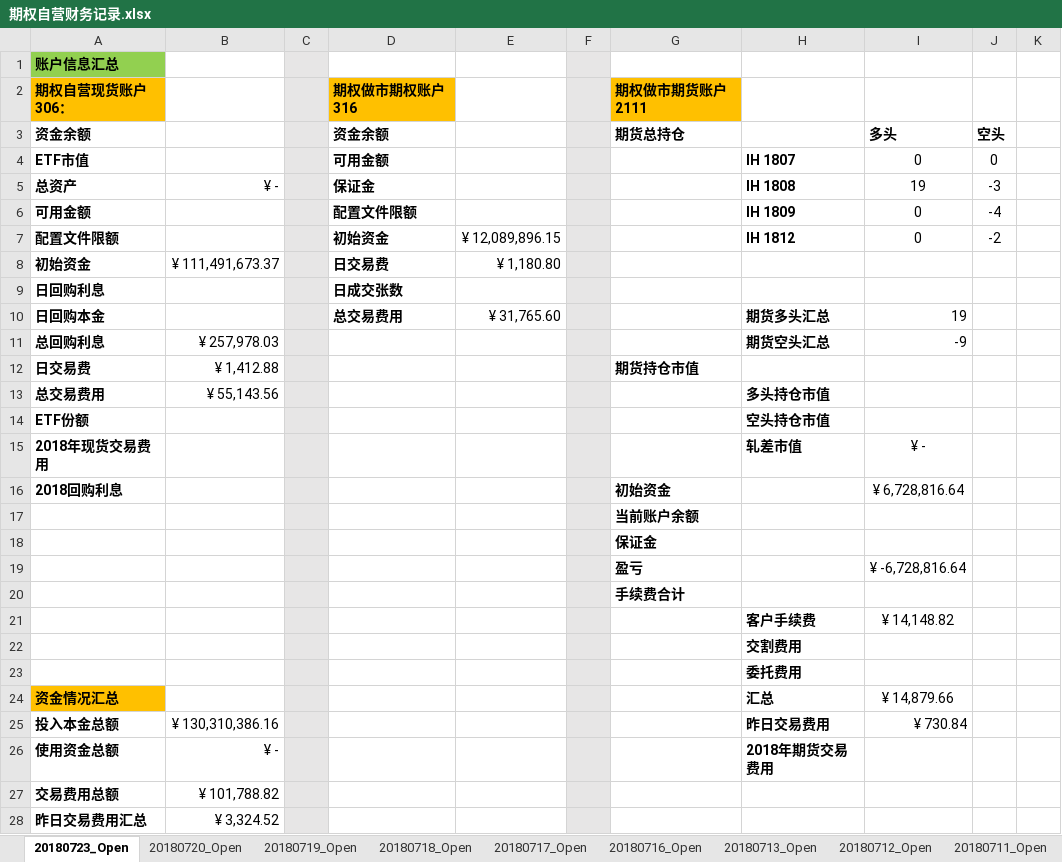
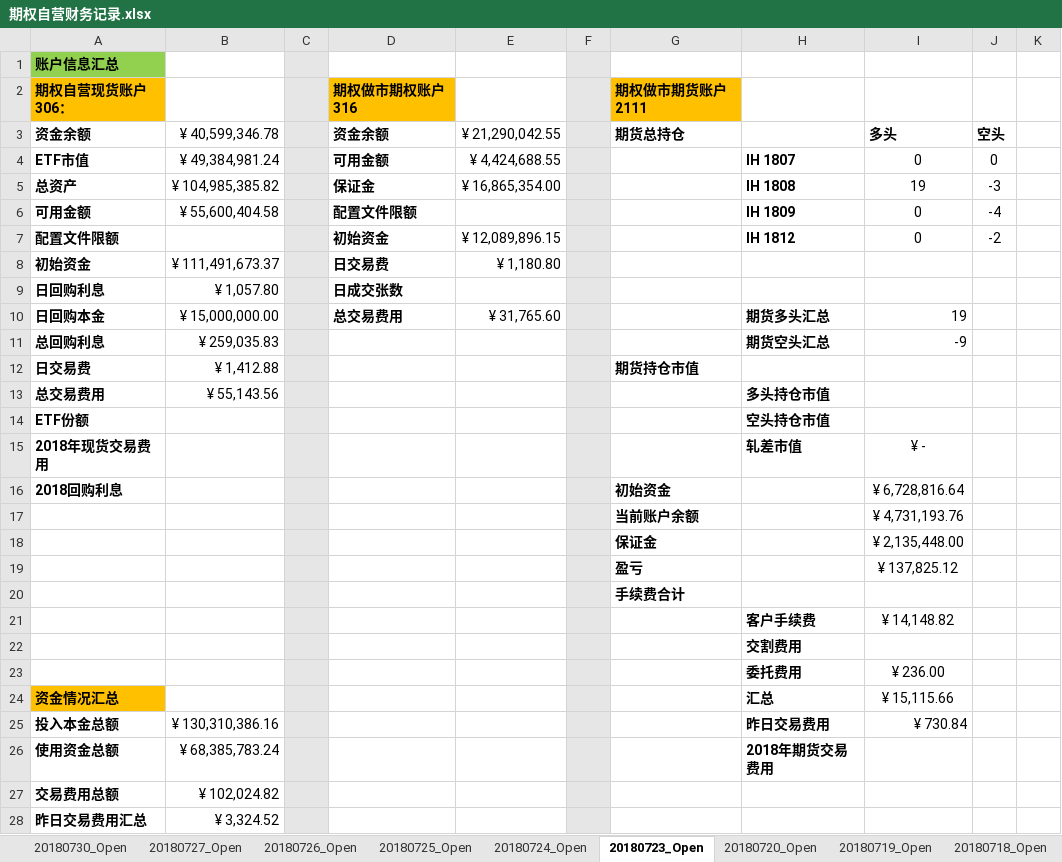
Before and after one commit to PokerDang/OPT-Account, an Excel workbook: 期权自营财务记录.xlsx, sheet 20180723_Open, drawn as a sheet; only a part is shown; values as stored, in another font and other column widths than the file's, no borders; the diff names each change by its address in the sheet, - before the commit and + after, or states it on an @@ line.

```diff
--- a/期权自营财务记录.xlsx (sheet 20180723_Open)
+++ b/期权自营财务记录.xlsx (sheet 20180723_Open)
+sheet tab: 20180730_Open
+sheet tab: 20180727_Open
+sheet tab: 20180726_Open
+sheet tab: 20180725_Open
+sheet tab: 20180724_Open
-B3: (empty)
+B3: ¥ 40,599,346.78
-E3: (empty)
+E3: ¥ 21,290,042.55
-B4 (¥ 40,599,346.78): (empty)
+B4 (¥ 40,599,346.78): ¥ 49,384,981.24
-E4 (¥ 21,290,042.55): (empty)
+E4 (¥ 21,290,042.55): ¥ 4,424,688.55
-B5 (¥ 40,599,346.78): ¥ -
+B5 (¥ 40,599,346.78): ¥ 104,985,385.82
-E5 (¥ 21,290,042.55): (empty)
+E5 (¥ 21,290,042.55): ¥ 16,865,354.00
-B6 (¥ 40,599,346.78): (empty)
+B6 (¥ 40,599,346.78): ¥ 55,600,404.58
-B9 (¥ 40,599,346.78): (empty)
+B9 (¥ 40,599,346.78): ¥ 1,057.80
-B10 (¥ 40,599,346.78): (empty)
+B10 (¥ 40,599,346.78): ¥ 15,000,000.00
-B11 (¥ 40,599,346.78): ¥ 257,978.03
+B11 (¥ 40,599,346.78): ¥ 259,035.83
-I17 (多头): (empty)
+I17 (多头): ¥ 4,731,193.76
-I18 (多头): (empty)
+I18 (多头): ¥ 2,135,448.00
-I19 (多头): ¥ -6,728,816.64
+I19 (多头): ¥ 137,825.12
-I23 (多头): (empty)
+I23 (多头): ¥ 236.00
-I24 (多头): ¥ 14,879.66
+I24 (多头): ¥ 15,115.66
-B26 (¥ 40,599,346.78): ¥ -
+B26 (¥ 40,599,346.78): ¥ 68,385,783.24
-B27 (¥ 40,599,346.78): ¥ 101,788.82
+B27 (¥ 40,599,346.78): ¥ 102,024.82
```
